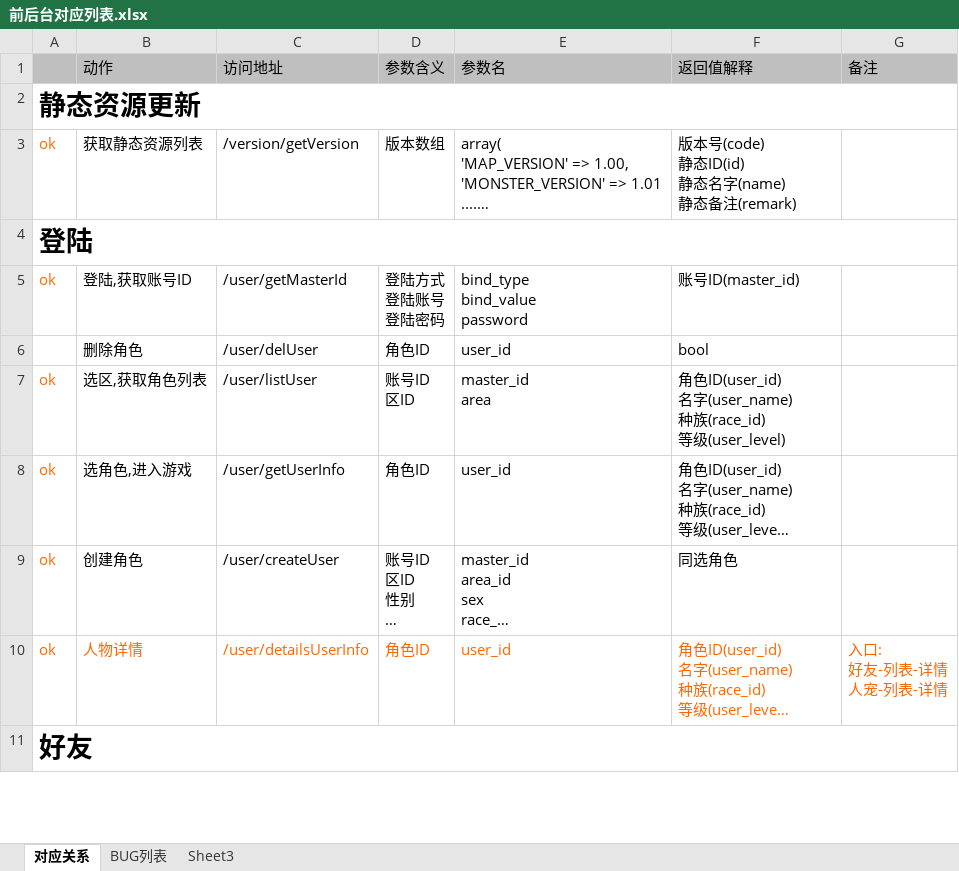
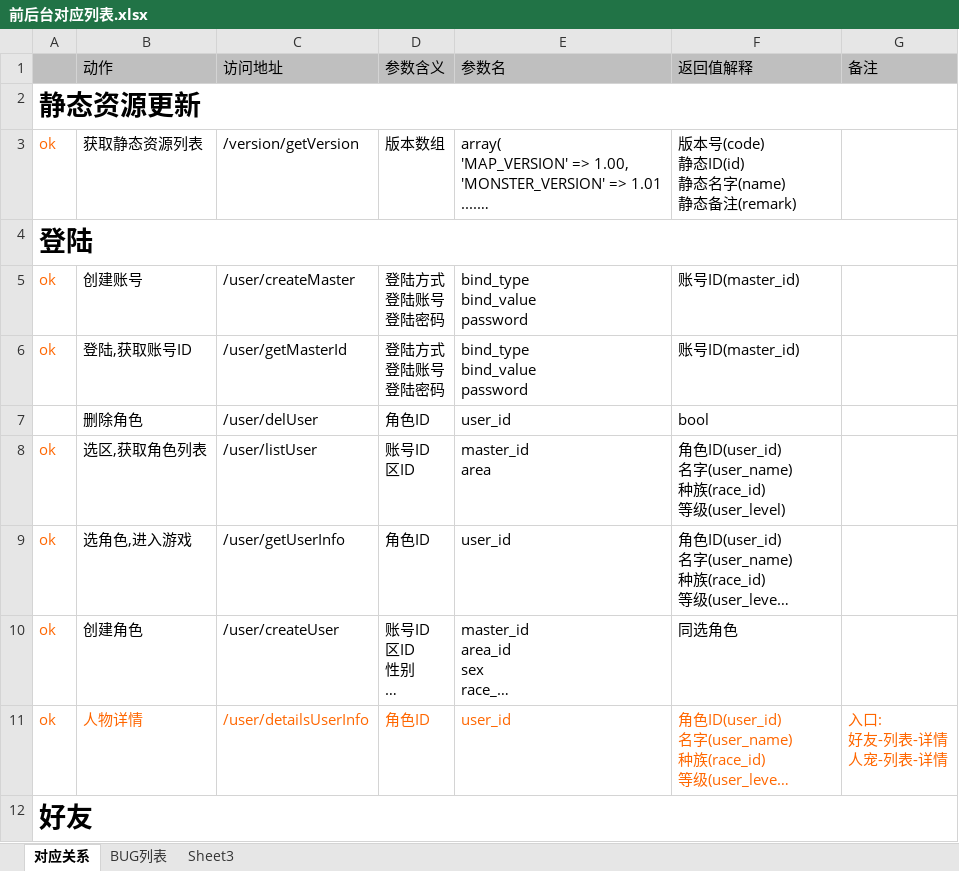
Before and after one commit to MacDino/fightgame, an Excel workbook: DOC/前后台对应列表.xlsx, sheet 对应关系, drawn as a sheet; only a part is shown; long unchanged cells end in …; values as stored, in another font and other column widths than the file's, no borders; charts and pictures not drawn; ↵ is a line break in a cell; the diff names each change by its address in the sheet, - before the commit and + after, or states it on an @@ line.

```diff
--- a/DOC/前后台对应列表.xlsx (sheet 对应关系)
+++ b/DOC/前后台对应列表.xlsx (sheet 对应关系)
+row 5: ok | 创建账号 | /user/createMaster | 登陆方式 ↵ 登陆账号 ↵ 登陆密码 | bind_type ↵ bind_value ↵ password | 账号ID(master_id)
```
Also changed, not shown: charts or pictures, 5 other files.
